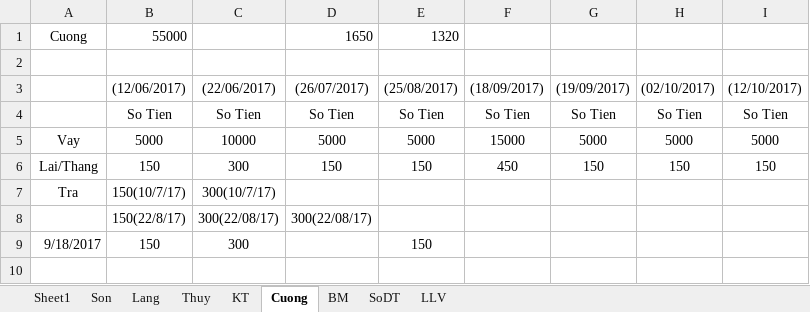
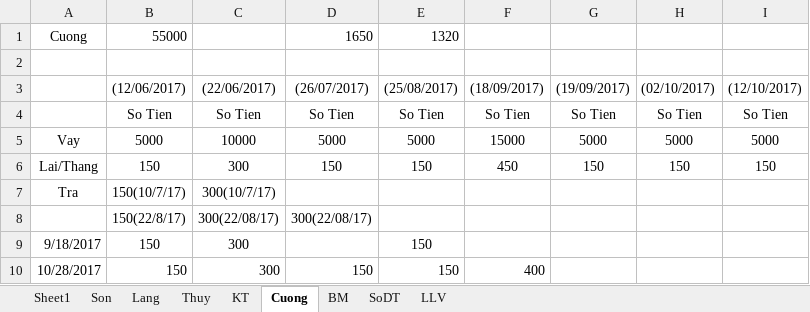
Before and after one commit to Hubitga/Hubito, an Excel workbook: Số Cái .xlsx, sheet Cuong, drawn as a sheet; values as stored, in another font and other column widths than the file's, no borders; the diff names each change by its address in the sheet, - before the commit and + after, or states it on an @@ line.

```diff
--- a/Số Cái .xlsx (sheet Cuong)
+++ b/Số Cái .xlsx (sheet Cuong)
+row 10: 10/28/2017 | 150 | 300 | 150 | 150 | 400
```
Also changed, not shown: sheet Sheet1, sheet Thuy, sheet Lang, formulas that keep their value.
